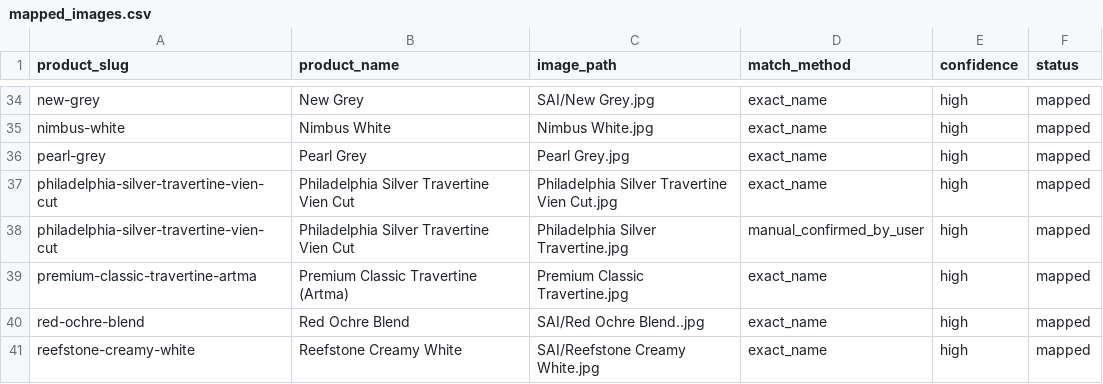
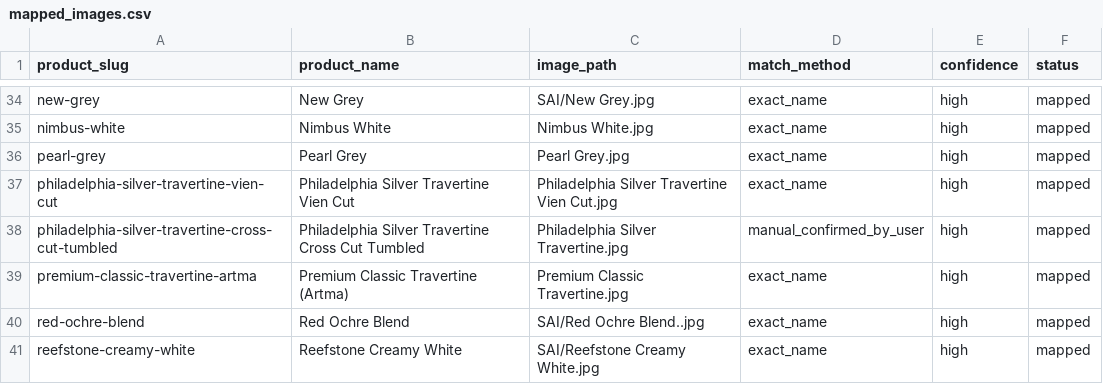
Before and after one commit to aushen-stone/aushen-stone.github.io, a CSV file: docs/photo_audit_2026-02-17/mapped_images.csv, drawn as a sheet; only a part is shown, gaps mark what is left out.

```diff
--- a/docs/photo_audit_2026-02-17/mapped_images.csv
+++ b/docs/photo_audit_2026-02-17/mapped_images.csv
@@ -37,3 +37,3 @@ pearl-grey,Pearl Grey,Pearl Grey.jpg,exact_name,high,mapped
 philadelphia-silver-travertine-vien-cut,Philadelphia Silver Travertine Vien Cut,Philadelphia Silver Travertine Vien Cut.jpg,exact_name,high,mapped
-philadelphia-silver-travertine-vien-cut,Philadelphia Silver Travertine Vien Cut,Philadelphia Silver Travertine.jpg,manual_confirmed_by_user,high,mapped
+philadelphia-silver-travertine-cross-cut-tumbled,Philadelphia Silver Travertine Cross Cut Tumbled,Philadelphia Silver Travertine.jpg,manual_confirmed_by_user,high,mapped
 premium-classic-travertine-artma,Premium Classic Travertine (Artma),Premium Classic Travertine.jpg,exact_name,high,mapped
```
Also changed, not shown: docs/photo_audit_2026-02-17/missing_products.csv, docs/photo_audit_2026-02-17/photo_audit_all_in_one.csv, 6 other files.
